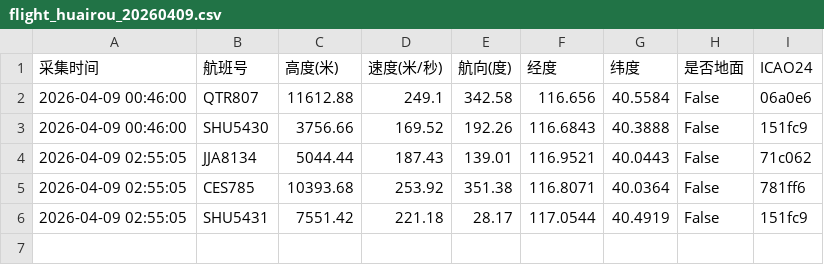
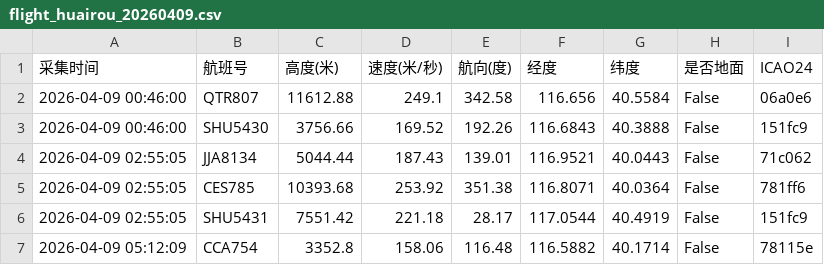
Before and after one commit to 5sncwcvt4h-star/plane, a CSV file: data/202604/flight_huairou_20260409.csv, drawn as a sheet; the diff names each change by its address in the sheet, - before the commit and + after, or states it on an @@ line.

```diff
--- a/data/202604/flight_huairou_20260409.csv
+++ b/data/202604/flight_huairou_20260409.csv
+row 7: 2026-04-09 05:12:09 | CCA754 | 3352.8 | 158.06 | 116.48 | 116.5882 | 40.1714 | False | 78115e
```
